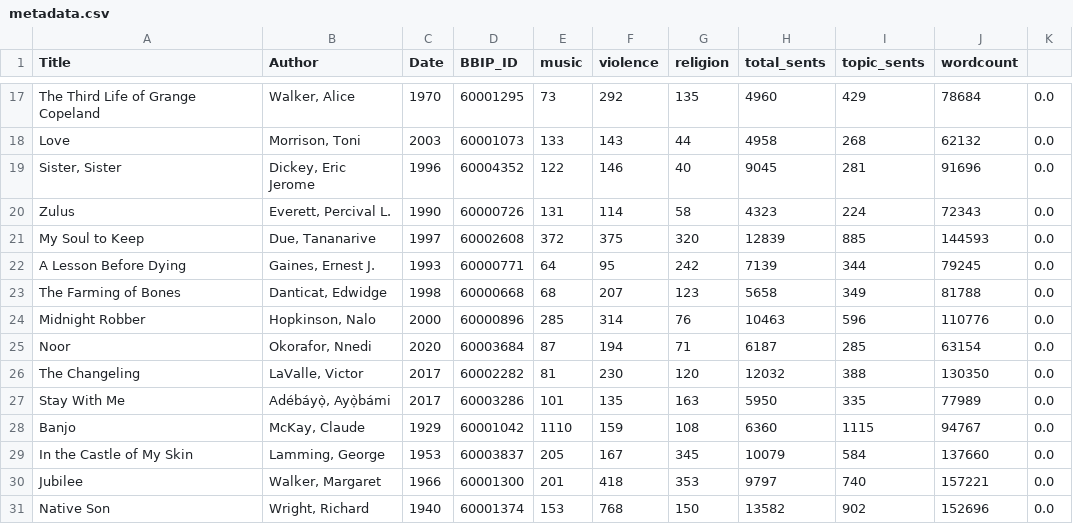
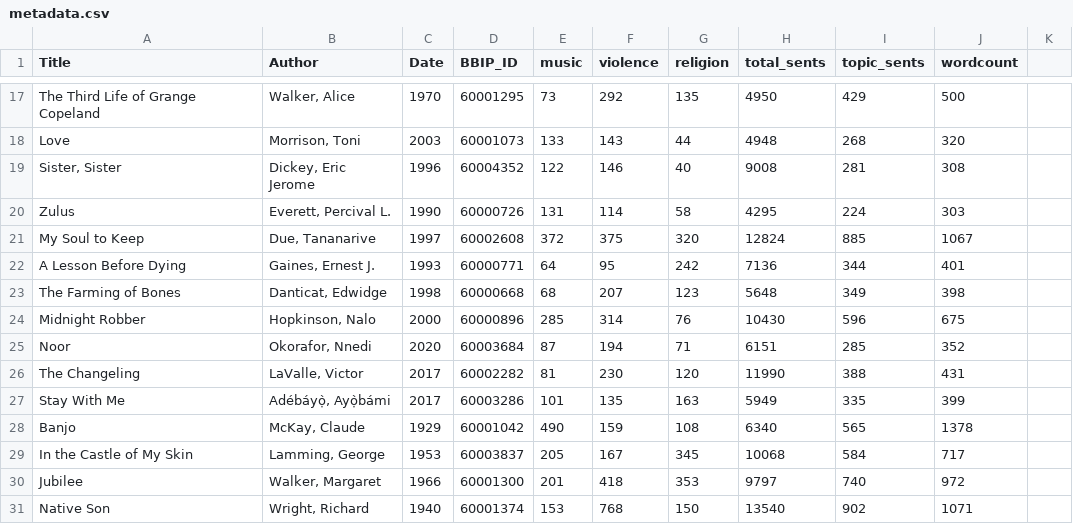
Before and after one commit to ewolfe1/bbip-review, a CSV file: data/metadata.csv, drawn as a sheet; only a part is shown, gaps mark what is left out; the diff covers the shown part only; the diff names each change by its address in the sheet, - before the commit and + after, or states it on an @@ line.

```diff
--- a/data/metadata.csv
+++ b/data/metadata.csv
-H17 (total_sents): 4960
+H17 (total_sents): 4950
-J17 (wordcount): 78684
+J17 (wordcount): 500
-K17:K31: 0.0
+K17:K31: (empty)
-H18 (total_sents): 4958
+H18 (total_sents): 4948
-J18 (wordcount): 62132
+J18 (wordcount): 320
-H19 (total_sents): 9045
+H19 (total_sents): 9008
-J19 (wordcount): 91696
+J19 (wordcount): 308
-H20 (total_sents): 4323
+H20 (total_sents): 4295
-J20 (wordcount): 72343
+J20 (wordcount): 303
-H21 (total_sents): 12839
+H21 (total_sents): 12824
-J21 (wordcount): 144593
+J21 (wordcount): 1067
-H22 (total_sents): 7139
+H22 (total_sents): 7136
-J22 (wordcount): 79245
+J22 (wordcount): 401
-H23 (total_sents): 5658
+H23 (total_sents): 5648
-J23 (wordcount): 81788
+J23 (wordcount): 398
-H24 (total_sents): 10463
+H24 (total_sents): 10430
-J24 (wordcount): 110776
+J24 (wordcount): 675
-H25 (total_sents): 6187
+H25 (total_sents): 6151
-J25 (wordcount): 63154
+J25 (wordcount): 352
-H26 (total_sents): 12032
+H26 (total_sents): 11990
-J26 (wordcount): 130350
+J26 (wordcount): 431
-H27 (total_sents): 5950
+H27 (total_sents): 5949
-J27 (wordcount): 77989
+J27 (wordcount): 399
-E28 (music): 1110
+E28 (music): 490
-H28 (total_sents): 6360
+H28 (total_sents): 6340
-I28 (topic_sents): 1115
+I28 (topic_sents): 565
-J28 (wordcount): 94767
+J28 (wordcount): 1378
-H29 (total_sents): 10079
+H29 (total_sents): 10068
-J29 (wordcount): 137660
+J29 (wordcount): 717
-J30 (wordcount): 157221
+J30 (wordcount): 972
-H31 (total_sents): 13582
+H31 (total_sents): 13540
-J31 (wordcount): 152696
+J31 (wordcount): 1071
```
Also changed, not shown: 75 edited cells elsewhere in this file.
